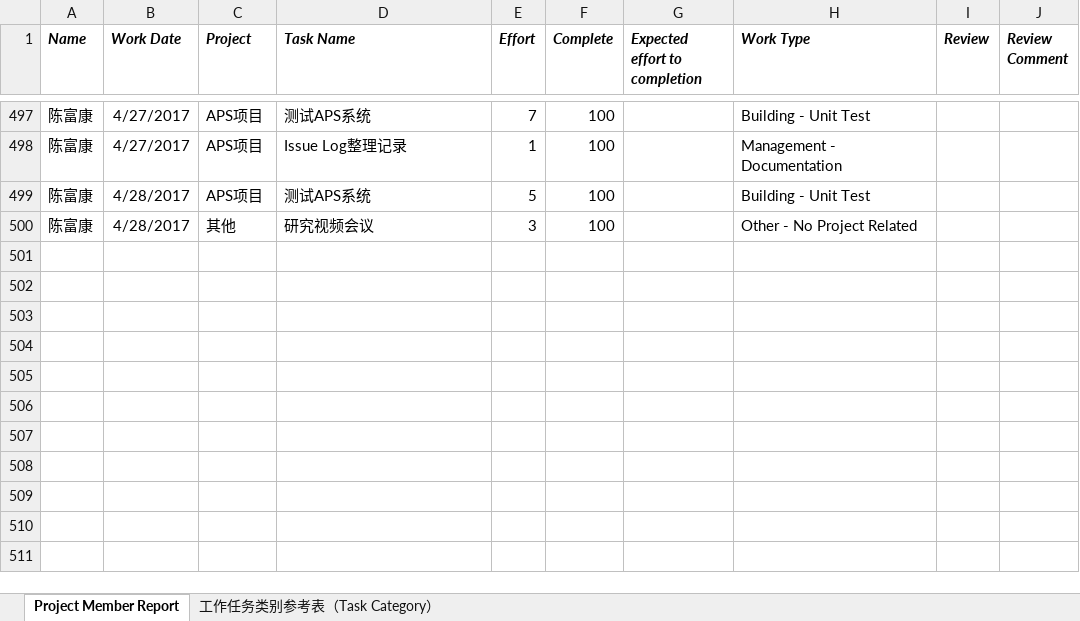
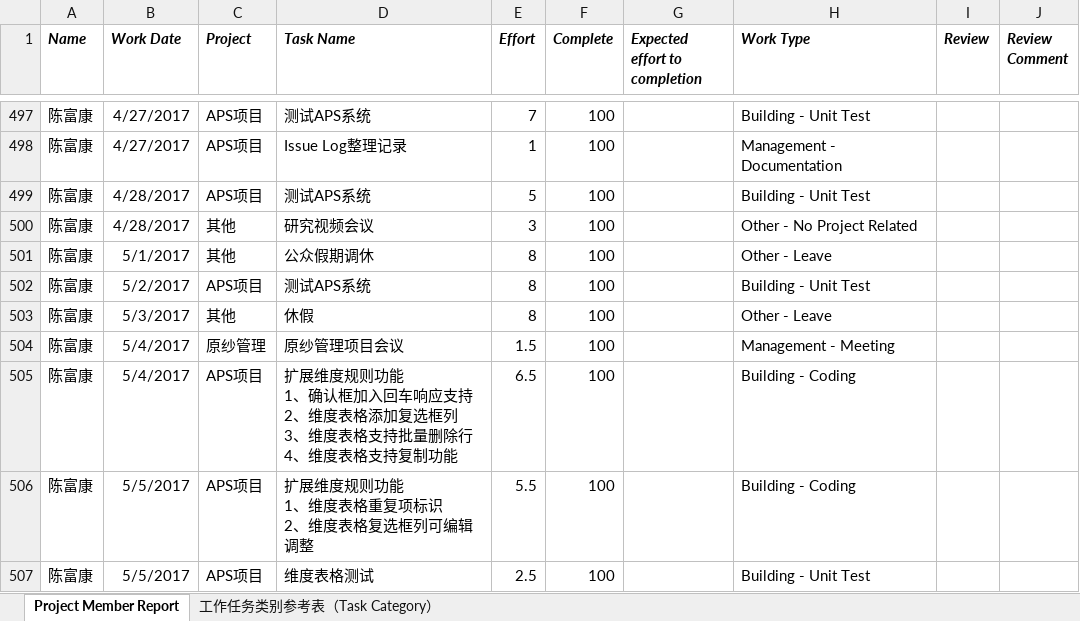
Before and after one commit to FASGroup/TimeSheet, an Excel workbook: Timesheet(陈富康).xlsx, sheet Project Member Report, drawn as a sheet; only a part is shown, gaps mark what is left out; values as stored, in another font and other column widths than the file's, no borders; ↵ is a line break in a cell; the diff names each change by its address in the sheet, - before the commit and + after, or states it on an @@ line.

Commit message:
Add files via upload

```diff
--- a/Timesheet(陈富康).xlsx (sheet Project Member Report)
+++ b/Timesheet(陈富康).xlsx (sheet Project Member Report)
+row 501: 陈富康 | 5/1/2017 | 其他 | 公众假期调休 | 8 | 100 |  | Other - Leave
+row 502: 陈富康 | 5/2/2017 | APS项目 | 测试APS系统 | 8 | 100 |  | Building - Unit Test
+row 503: 陈富康 | 5/3/2017 | 其他 | 休假 | 8 | 100 |  | Other - Leave
+row 504: 陈富康 | 5/4/2017 | 原纱管理 | 原纱管理项目会议 | 1.5 | 100 |  | Management - Meeting
+row 505: 陈富康 | 5/4/2017 | APS项目 | 扩展维度规则功能 ↵ 1、确认框加入回车响应支持 ↵ 2、维度表格添加复选框列 ↵ 3、维度表格支持批量删除行 ↵ 4、维度表格支持复制功能 | 6.5 | 100 |  | Building - Coding
+row 506: 陈富康 | 5/5/2017 | APS项目 | 扩展维度规则功能 ↵ 1、维度表格重复项标识 ↵ 2、维度表格复选框列可编辑调整 | 5.5 | 100 |  | Building - Coding
+row 507: 陈富康 | 5/5/2017 | APS项目 | 维度表格测试 | 2.5 | 100 |  | Building - Unit Test
```
